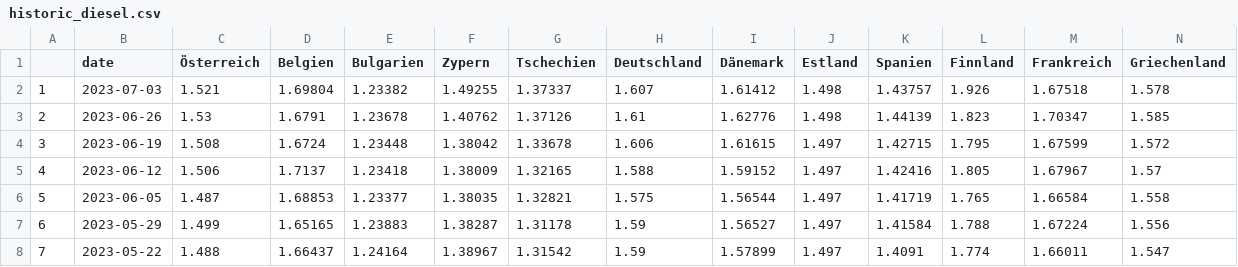
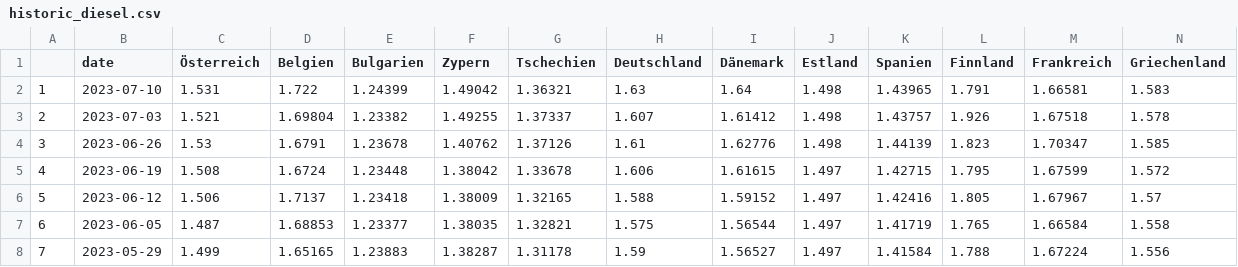
Before and after one commit to dstDatenjournalismus/2022-09-energieDashboard, a CSV file: R/output/weekly_fuel_prices/historic/historic_diesel.csv, drawn as a sheet; only a part is shown; the shorter side is filled out with more unchanged rows; addresses are those after the commit; rows hold the shown columns only; the diff names each change by its address in the sheet, - before the commit and + after, or states it on an @@ line.

```diff
--- a/R/output/weekly_fuel_prices/historic/historic_diesel.csv
+++ b/R/output/weekly_fuel_prices/historic/historic_diesel.csv
+row 2: 1 | 2023-07-10 | 1.531 | 1.722 | 1.24399 | 1.49042 | 1.36321 | 1.63 | 1.64 | 1.498 | 1.43965 | 1.791 | 1.66581 | 1.583
@@ column A renumbered from row 3 down @@
```
